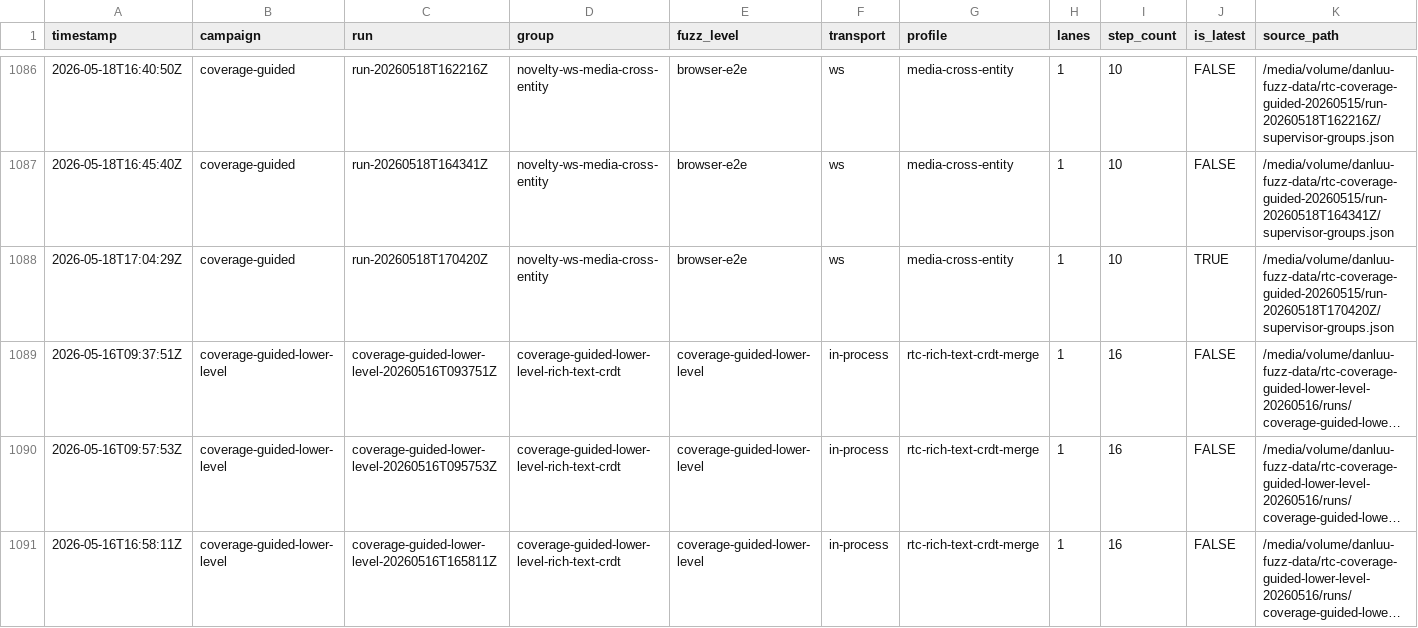
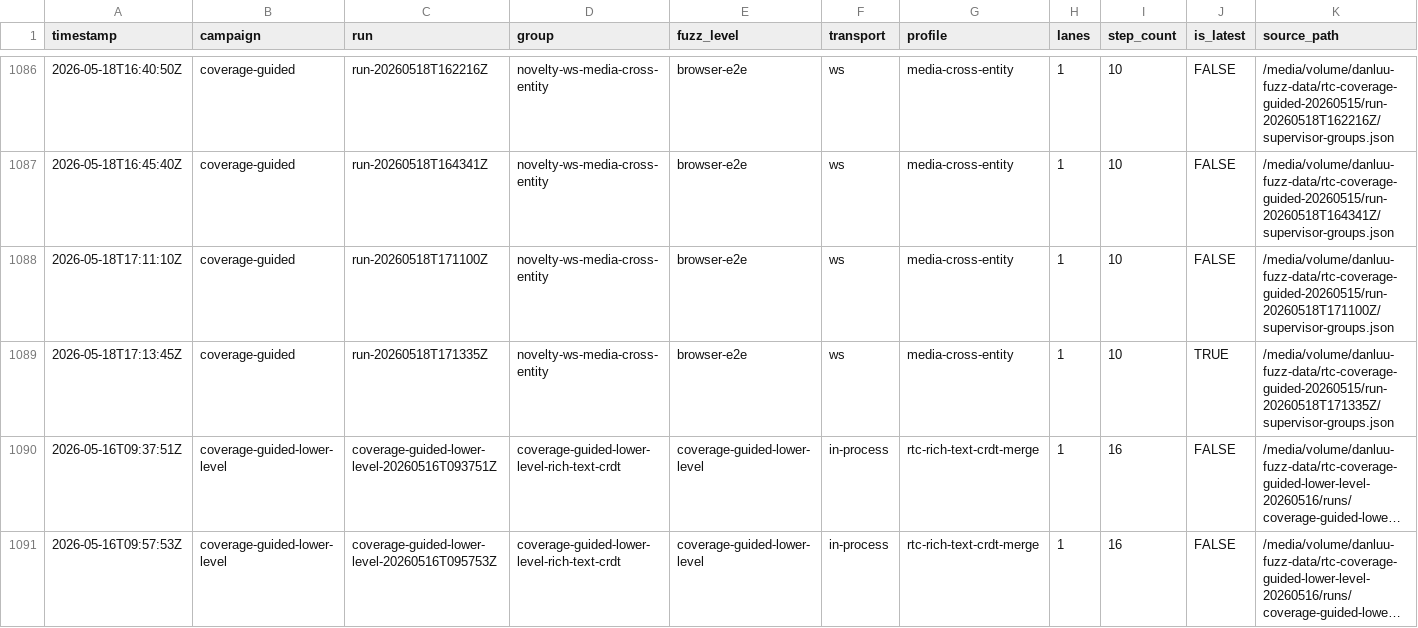
Before and after one commit to danluu/gutenberg, a CSV file: docs/explanations/architecture/rtc-jetstream2-fuzz-trends-20260515/data/fuzz_level_mix.csv, drawn as a sheet; only a part is shown, gaps mark what is left out; the shorter side is filled out with more unchanged rows; long unchanged cells end in …; addresses are those after the commit; the diff names each change by its address in the sheet, - before the commit and + after, or states it on an @@ line.

```diff
--- a/docs/explanations/architecture/rtc-jetstream2-fuzz-trends-20260515/data/fuzz_level_mix.csv
+++ b/docs/explanations/architecture/rtc-jetstream2-fuzz-trends-20260515/data/fuzz_level_mix.csv
+row 1088: 2026-05-18T17:11:10Z | coverage-guided | run-20260518T171100Z | novelty-ws-media-cross-entity | browser-e2e | ws | media-cross-entity | 1 | 10 | FALSE | /media/volume/danluu-fuzz-data/rtc-coverage-guided-20260515/run-20260518T171100Z/supervisor-groups.json
-A1089 (timestamp): 2026-05-18T17:04:29Z
+A1089 (timestamp): 2026-05-18T17:13:45Z
-C1089 (run): run-20260518T170420Z
+C1089 (run): run-20260518T171335Z
-K1089 (source_path): /media/volume/danluu-fuzz-data/rtc-coverage-guided-20260515/run-20260518T170420Z/supervisor-groups.json
+K1089 (source_path): /media/volume/danluu-fuzz-data/rtc-coverage-guided-20260515/run-20260518T171335Z/supervisor-groups.json
```
Also changed, not shown: docs/explanations/architecture/rtc-jetstream2-fuzz-trends-20260515/data/bug_effectiveness_by_level.csv, docs/explanations/architecture/rtc-jetstream2-fuzz-trends-20260515/data/bug_effectiveness_by_profile.csv, 42 other files.
